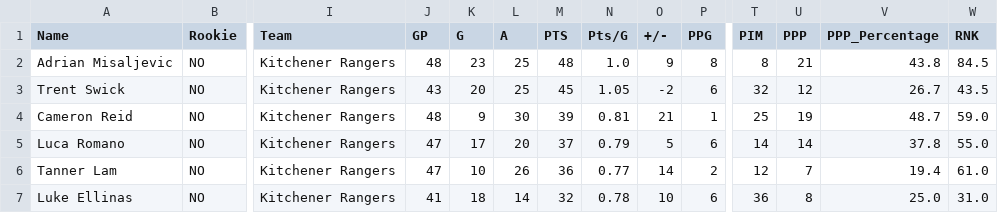
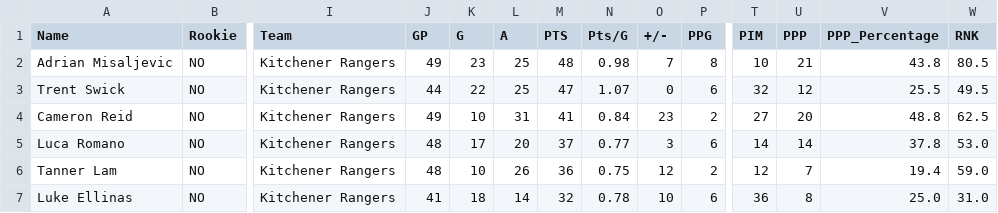
Before and after one commit to NoahCornish/OHL_python, a CSV file: OHL_STATS/Kitchener_Rangers.csv, drawn as a sheet; only a part is shown, gaps mark what is left out; the diff covers the shown part only; the diff names each change by its address in the sheet, - before the commit and + after, or states it on an @@ line.

```diff
--- a/OHL_STATS/Kitchener_Rangers.csv
+++ b/OHL_STATS/Kitchener_Rangers.csv
-J2 (GP): 48
+J2 (GP): 49
-N2 (Pts/G): 1.0
+N2 (Pts/G): 0.98
-O2 (+/-): 9
+O2 (+/-): 7
-T2 (PIM): 8
+T2 (PIM): 10
-W2 (RNK): 84.5
+W2 (RNK): 80.5
-J3 (GP): 43
+J3 (GP): 44
-K3 (G): 20
+K3 (G): 22
-M3 (PTS): 45
+M3 (PTS): 47
-N3 (Pts/G): 1.05
+N3 (Pts/G): 1.07
-O3 (+/-): -2
+O3 (+/-): 0
-V3 (PPP_Percentage): 26.7
+V3 (PPP_Percentage): 25.5
-W3 (RNK): 43.5
+W3 (RNK): 49.5
-J4 (GP): 48
+J4 (GP): 49
-K4 (G): 9
+K4 (G): 10
-L4 (A): 30
+L4 (A): 31
-M4 (PTS): 39
+M4 (PTS): 41
-N4 (Pts/G): 0.81
+N4 (Pts/G): 0.84
-O4 (+/-): 21
+O4 (+/-): 23
-P4 (PPG): 1
+P4 (PPG): 2
-T4 (PIM): 25
+T4 (PIM): 27
-U4 (PPP): 19
+U4 (PPP): 20
-V4 (PPP_Percentage): 48.7
+V4 (PPP_Percentage): 48.8
-W4 (RNK): 59.0
+W4 (RNK): 62.5
-J5:J6 (GP): 47
+J5:J6 (GP): 48
-N5 (Pts/G): 0.79
+N5 (Pts/G): 0.77
-O5 (+/-): 5
+O5 (+/-): 3
-W5 (RNK): 55.0
+W5 (RNK): 53.0
-N6 (Pts/G): 0.77
+N6 (Pts/G): 0.75
-O6 (+/-): 14
+O6 (+/-): 12
-W6 (RNK): 61.0
+W6 (RNK): 59.0
```
Also changed, not shown: 62 edited cells elsewhere in this file, OHL_STATS/Flint_Firebirds.csv, OHL_STATS/LeagueStats_2024_2025.csv, 10 other files.
